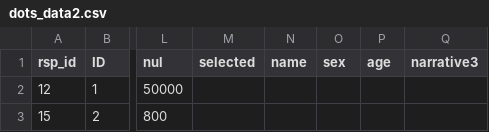
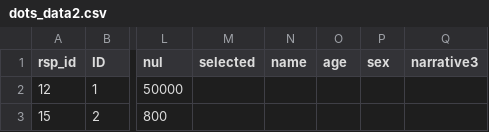
Before and after one commit to civic-data-design-lab/nt-migration-scan, a CSV file: data/dots_data2.csv, drawn as a sheet; only a part is shown, gaps mark what is left out; the diff names each change by its address in the sheet, - before the commit and + after, or states it on an @@ line.

Commit message:
fix csv data age sex columns mixup

```diff
--- a/data/dots_data2.csv
+++ b/data/dots_data2.csv
-O1: sex
+O1: age
-P1: age
+P1: sex
```
Also changed, not shown: data/motivations.csv.
